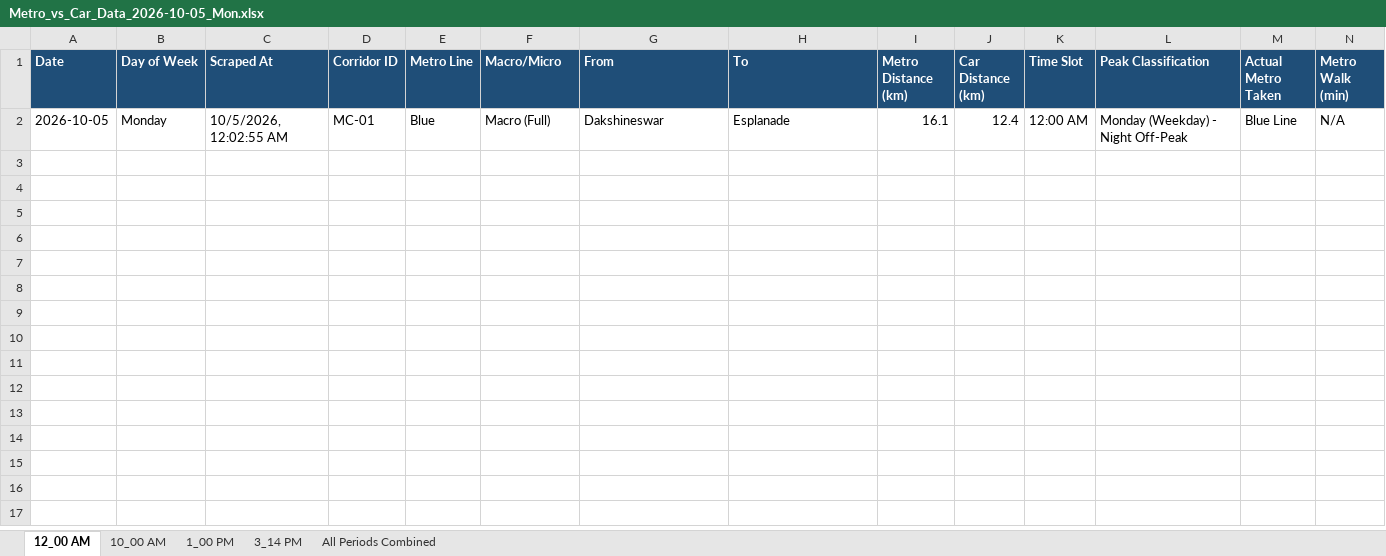
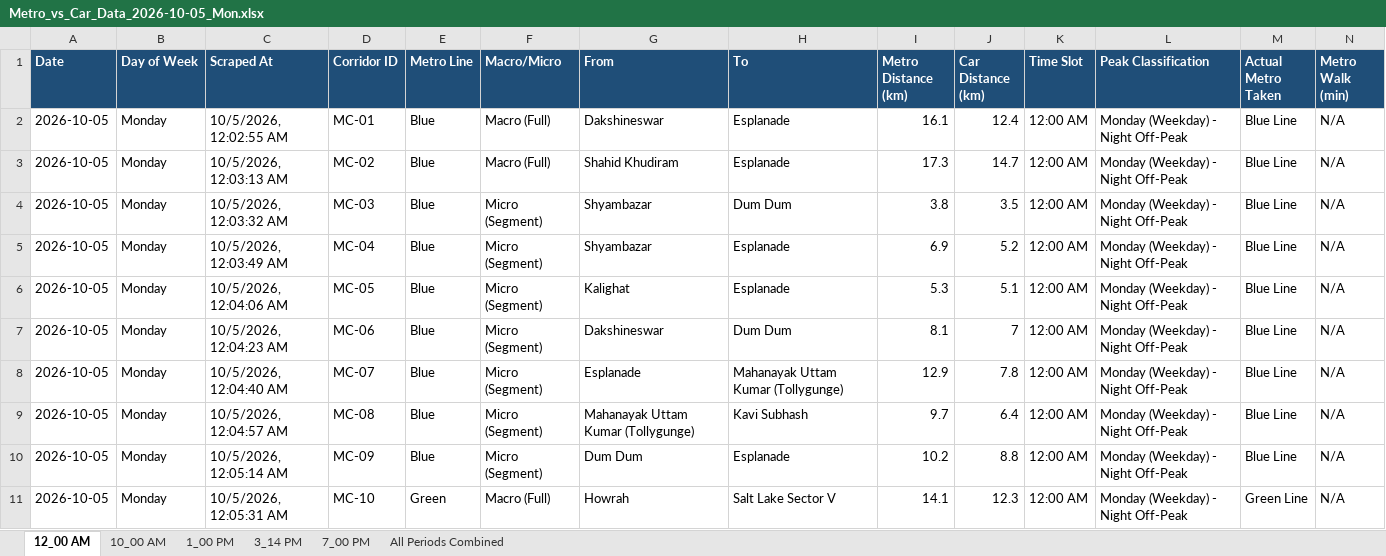
Before and after one commit to tuhin0329/Metro-Traffic-Automation, an Excel workbook: output/excel/Metro_vs_Car_Data_2026-10-05_Mon.xlsx, sheet 12_00 AM, drawn as a sheet; only a part is shown; values as stored, in another font and other column widths than the file's, no borders; rows hold the shown columns only; the diff covers the shown part only; the diff names each change by its address in the sheet, - before the commit and + after, or states it on an @@ line.

```diff
--- a/output/excel/Metro_vs_Car_Data_2026-10-05_Mon.xlsx (sheet 12_00 AM)
+++ b/output/excel/Metro_vs_Car_Data_2026-10-05_Mon.xlsx (sheet 12_00 AM)
+sheet tab: 7_00 PM
+row 3: 2026-10-05 | Monday | 10/5/2026, 12:03:13 AM | MC-02 | Blue | Macro (Full) | Shahid Khudiram | Esplanade | 17.3 | 14.7 | 12:00 AM | Monday (Weekday) - Night Off-Peak | Blue Line | N/A
+row 4: 2026-10-05 | Monday | 10/5/2026, 12:03:32 AM | MC-03 | Blue | Micro (Segment) | Shyambazar | Dum Dum | 3.8 | 3.5 | 12:00 AM | Monday (Weekday) - Night Off-Peak | Blue Line | N/A
+row 5: 2026-10-05 | Monday | 10/5/2026, 12:03:49 AM | MC-04 | Blue | Micro (Segment) | Shyambazar | Esplanade | 6.9 | 5.2 | 12:00 AM | Monday (Weekday) - Night Off-Peak | Blue Line | N/A
+row 6: 2026-10-05 | Monday | 10/5/2026, 12:04:06 AM | MC-05 | Blue | Micro (Segment) | Kalighat | Esplanade | 5.3 | 5.1 | 12:00 AM | Monday (Weekday) - Night Off-Peak | Blue Line | N/A
+row 7: 2026-10-05 | Monday | 10/5/2026, 12:04:23 AM | MC-06 | Blue | Micro (Segment) | Dakshineswar | Dum Dum | 8.1 | 7 | 12:00 AM | Monday (Weekday) - Night Off-Peak | Blue Line | N/A
+row 8: 2026-10-05 | Monday | 10/5/2026, 12:04:40 AM | MC-07 | Blue | Micro (Segment) | Esplanade | Mahanayak Uttam Kumar (Tollygunge) | 12.9 | 7.8 | 12:00 AM | Monday (Weekday) - Night Off-Peak | Blue Line | N/A
+row 9: 2026-10-05 | Monday | 10/5/2026, 12:04:57 AM | MC-08 | Blue | Micro (Segment) | Mahanayak Uttam Kumar (Tollygunge) | Kavi Subhash | 9.7 | 6.4 | 12:00 AM | Monday (Weekday) - Night Off-Peak | Blue Line | N/A
+row 10: 2026-10-05 | Monday | 10/5/2026, 12:05:14 AM | MC-09 | Blue | Micro (Segment) | Dum Dum | Esplanade | 10.2 | 8.8 | 12:00 AM | Monday (Weekday) - Night Off-Peak | Blue Line | N/A
+row 11: 2026-10-05 | Monday | 10/5/2026, 12:05:31 AM | MC-10 | Green | Macro (Full) | Howrah | Salt Lake Sector V | 14.1 | 12.3 | 12:00 AM | Monday (Weekday) - Night Off-Peak | Green Line | N/A
```
Also changed, not shown: 14 added rows elsewhere in this sheet, sheet All Periods Combined, sheet 1_00 PM, sheet 10_00 AM, sheet 3_14 PM, 50 other files.
